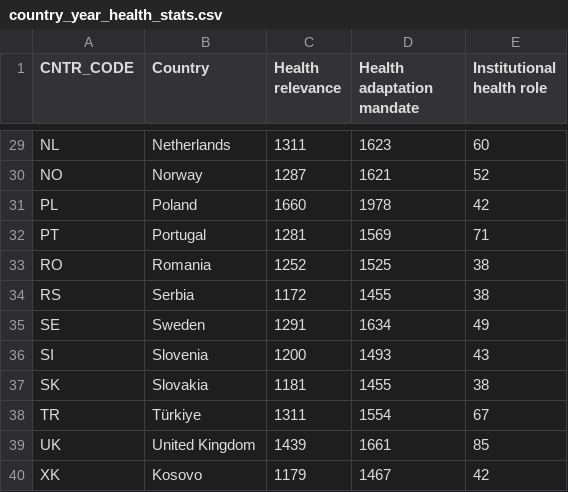
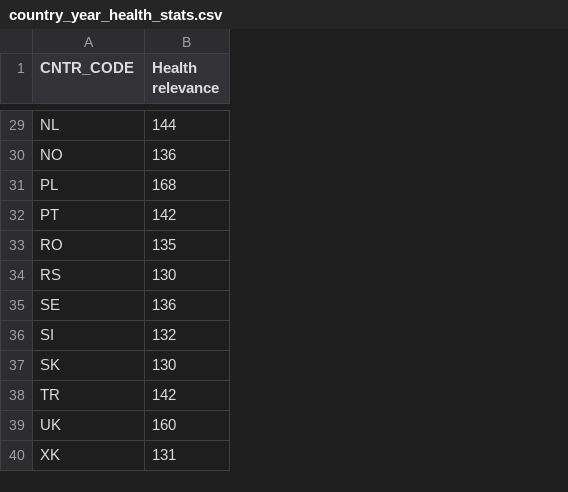
Before and after one commit to booktrackerGirl/Euro-legislative-indicator, a CSV file: outputs/dataframes/country_year_health_stats.csv, drawn as a sheet; only a part is shown, gaps mark what is left out; removed rows and columns are numbered as before the commit, all else as after; the diff covers the shown part only; the diff names each change by its address in the sheet, - before the commit and + after, or states it on an @@ line.

```diff
--- a/outputs/dataframes/country_year_health_stats.csv
+++ b/outputs/dataframes/country_year_health_stats.csv
-column B (Country), rows 29-40: Netherlands | Norway | Poland | Portugal | Romania | Serbia | Sweden | Slovenia | Slovakia | Türkiye | United Kingdom | Kosovo
-column D (Health adaptation mandate), rows 29-40: 1623 | 1621 | 1978 | 1569 | 1525 | 1455 | 1634 | 1493 | 1455 | 1554 | 1661 | 1467
-column E (Institutional health role), rows 29-40: 60 | 52 | 42 | 71 | 38 | 38 | 49 | 43 | 38 | 67 | 85 | 42
-B29 (Health relevance): 1311
+B29 (Health relevance): 144
-B30 (Health relevance): 1287
+B30 (Health relevance): 136
-B31 (Health relevance): 1660
+B31 (Health relevance): 168
-B32 (Health relevance): 1281
+B32 (Health relevance): 142
-B33 (Health relevance): 1252
+B33 (Health relevance): 135
-B34 (Health relevance): 1172
+B34 (Health relevance): 130
-B35 (Health relevance): 1291
+B35 (Health relevance): 136
-B36 (Health relevance): 1200
+B36 (Health relevance): 132
-B37 (Health relevance): 1181
+B37 (Health relevance): 130
-B38 (Health relevance): 1311
+B38 (Health relevance): 142
-B39 (Health relevance): 1439
+B39 (Health relevance): 160
-B40 (Health relevance): 1179
+B40 (Health relevance): 131
```
Also changed, not shown: 27 edited cells elsewhere in this file, 3 other files.
